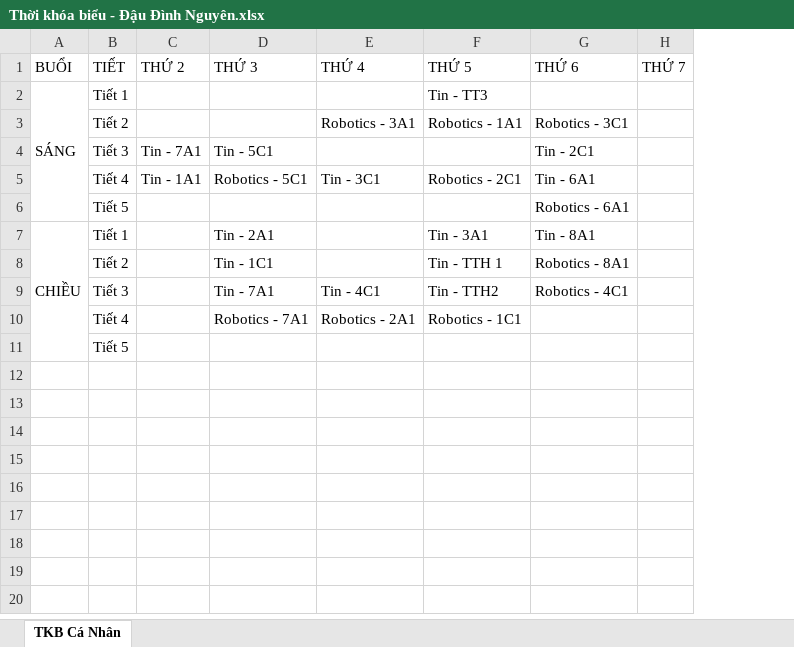
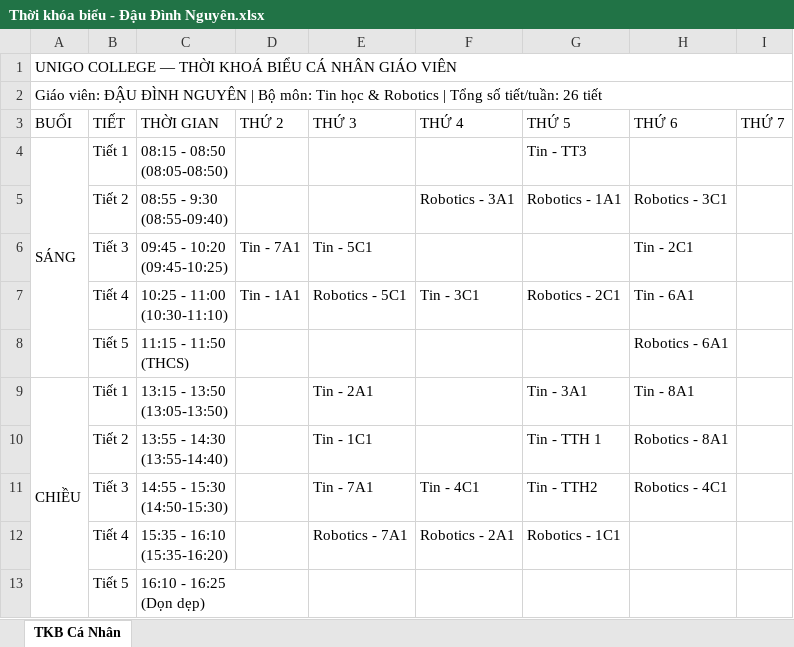
Before and after one commit to dinhnguyenhnue/UNIGO, an Excel workbook: Thời khóa biểu giáo viên/Thời khóa biểu - Đậu Đình Nguyên.xlsx, sheet TKB Cá Nhân, drawn as a sheet; values as stored, in another font and other column widths than the file's, no cell formats; addresses are those after the commit; ↵ is a line break in a cell; the diff names each change by its address in the sheet, - before the commit and + after, or states it on an @@ line.

Commit message:
Cap nhat thoi gian bieu UNIGO, TKB ca nhan gv Dau Dinh Nguyen va slide/KHBD Tiet 0 Robotics

```diff
--- a/Thời khóa biểu giáo viên/Thời khóa biểu - Đậu Đình Nguyên.xlsx (sheet TKB Cá Nhân)
+++ b/Thời khóa biểu giáo viên/Thời khóa biểu - Đậu Đình Nguyên.xlsx (sheet TKB Cá Nhân)
+column C (THỜI GIAN), rows 4-13: 08:15 - 08:50 ↵ (08:05-08:50) | 08:55 - 9:30 ↵ (08:55-09:40) | 09:45 - 10:20 ↵ (09:45-10:25) | 10:25 - 11:00 ↵ (10:30-11:10) | 11:15 - 11:50 ↵ (THCS) | 13:15 - 13:50 ↵ (13:05-13:50) | 13:55 - 14:30 ↵ (13:55-14:40) | 14:55 - 15:30 ↵ (14:50-15:30) | 15:35 - 16:10 ↵ (15:35-16:20) | 16:10 - 16:25 ↵ (Dọn dẹp)
+row 1: UNIGO COLLEGE — THỜI KHOÁ BIỂU CÁ NHÂN GIÁO VIÊN
+row 2: Giáo viên: ĐẬU ĐÌNH NGUYÊN | Bộ môn: Tin học & Robotics | Tổng số tiết/tuần: 26 tiết
```
Also changed, not shown: cell formats, 23 other files.
